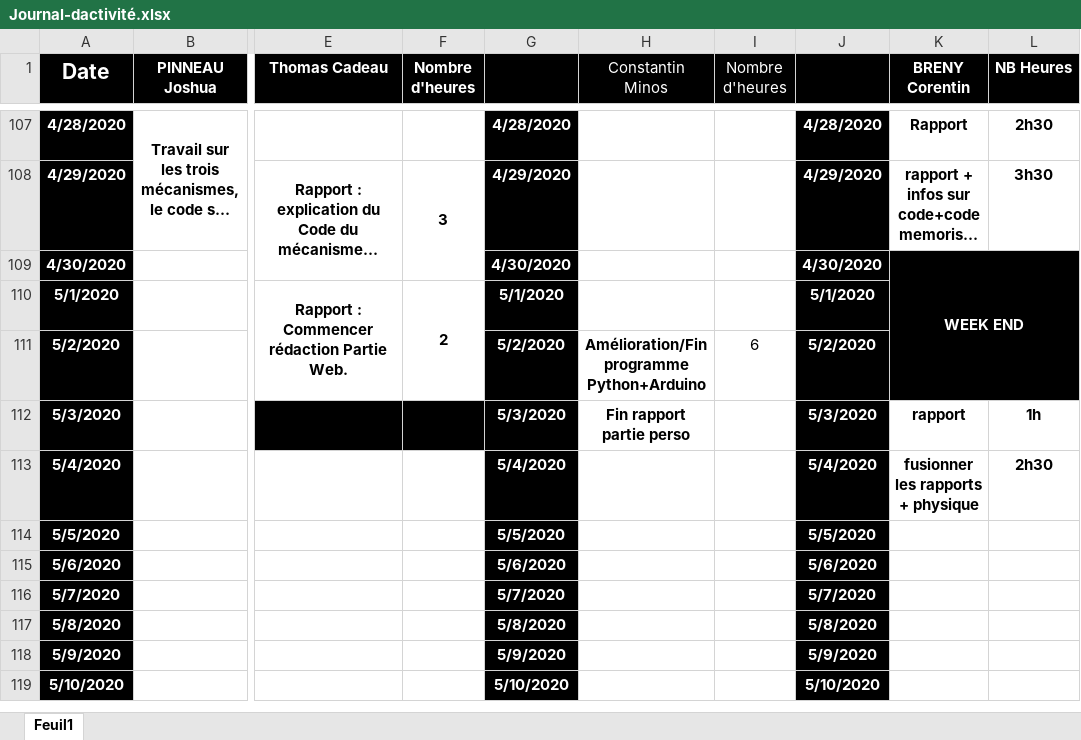
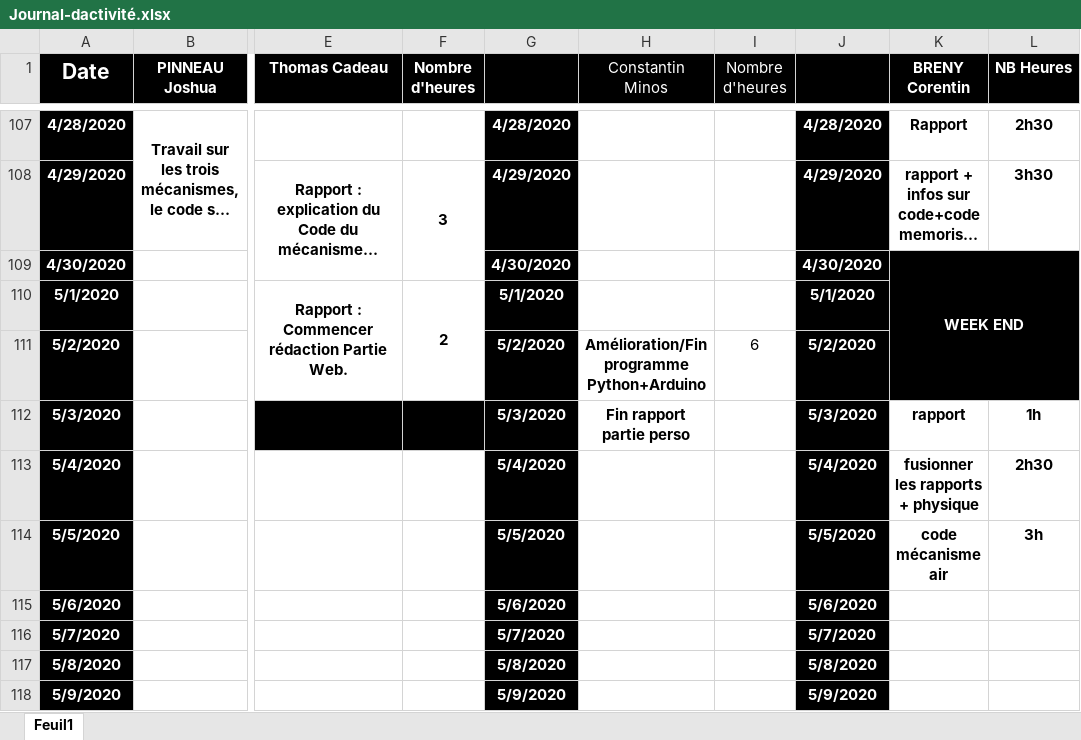
Before and after one commit to corentin-breny/Systeme_Escape_Game_13emePorte, an Excel workbook: Journal d'activité/Journal-dactivité.xlsx, sheet Feuil1, drawn as a sheet; only a part is shown, gaps mark what is left out; the shorter side is filled out with more unchanged rows; long unchanged cells end in …; values as stored, in another font and other column widths than the file's, no borders; the diff names each change by its address in the sheet, - before the commit and + after, or states it on an @@ line.

```diff
--- a/Journal d'activité/Journal-dactivité.xlsx (sheet Feuil1)
+++ b/Journal d'activité/Journal-dactivité.xlsx (sheet Feuil1)
-K114 (BRENY Corentin): (empty)
+K114 (BRENY Corentin): code mécanisme air
-L114 (NB Heures): (empty)
+L114 (NB Heures): 3h
```
Also changed, not shown: 1 other file.
